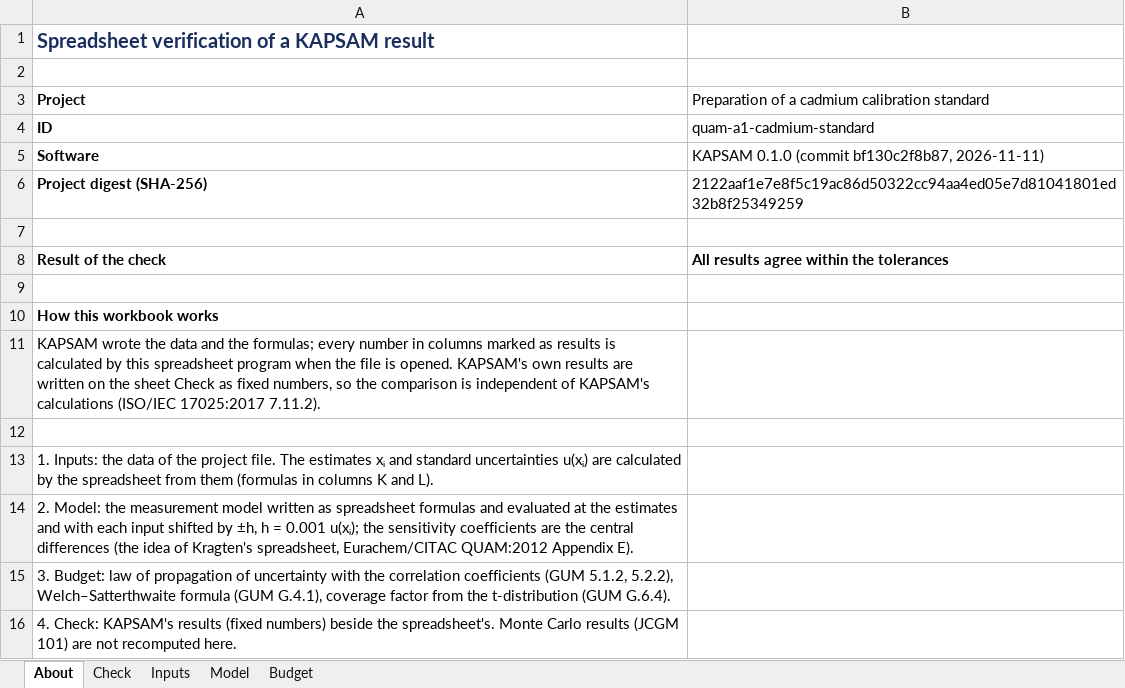
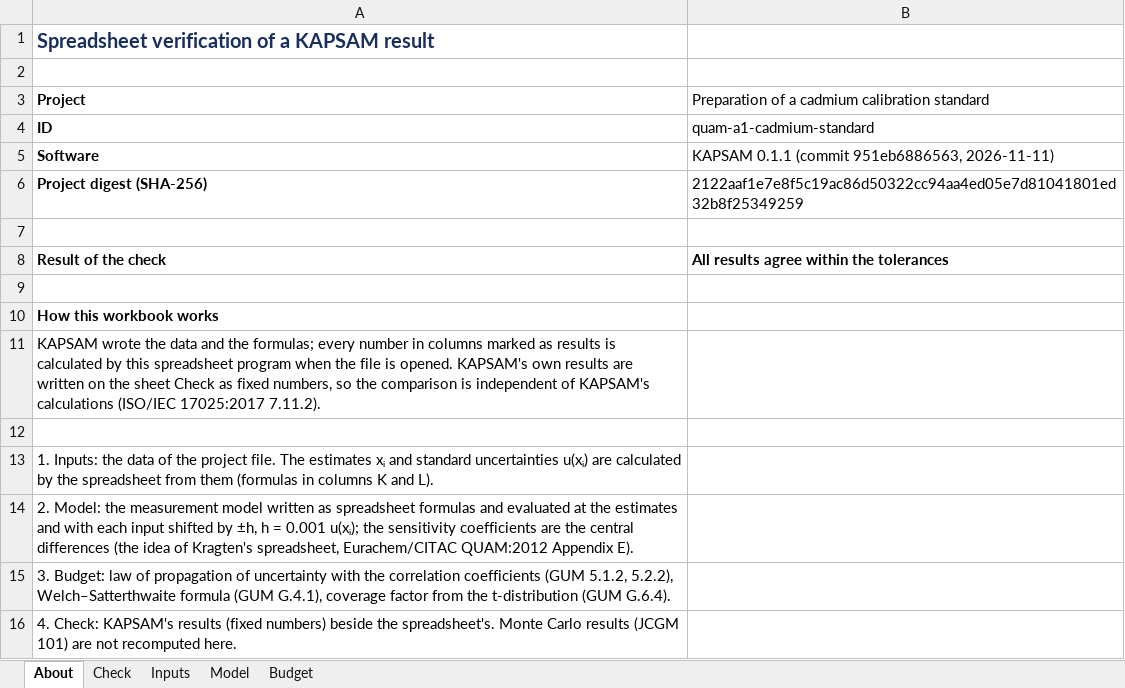
Before and after one commit to unilker/uncertainty, an Excel workbook: docs/article/supplementary/S7_workbook_quam_a1.xlsx, sheet About, drawn as a sheet; values as stored, in another font and other column widths than the file's, no borders; the diff names each change by its address in the sheet, - before the commit and + after, or states it on an @@ line.

```diff
--- a/docs/article/supplementary/S7_workbook_quam_a1.xlsx (sheet About)
+++ b/docs/article/supplementary/S7_workbook_quam_a1.xlsx (sheet About)
-B5: KAPSAM 0.1.0 (commit bf130c2f8b87, 2026-11-11)
+B5: KAPSAM 0.1.1 (commit 951eb6886563, 2026-11-11)
```
Also changed, not shown: docs/article/supplementary/S1_library.xlsx, docs/article/supplementary/S2_findings.xlsx, 7 other files.
